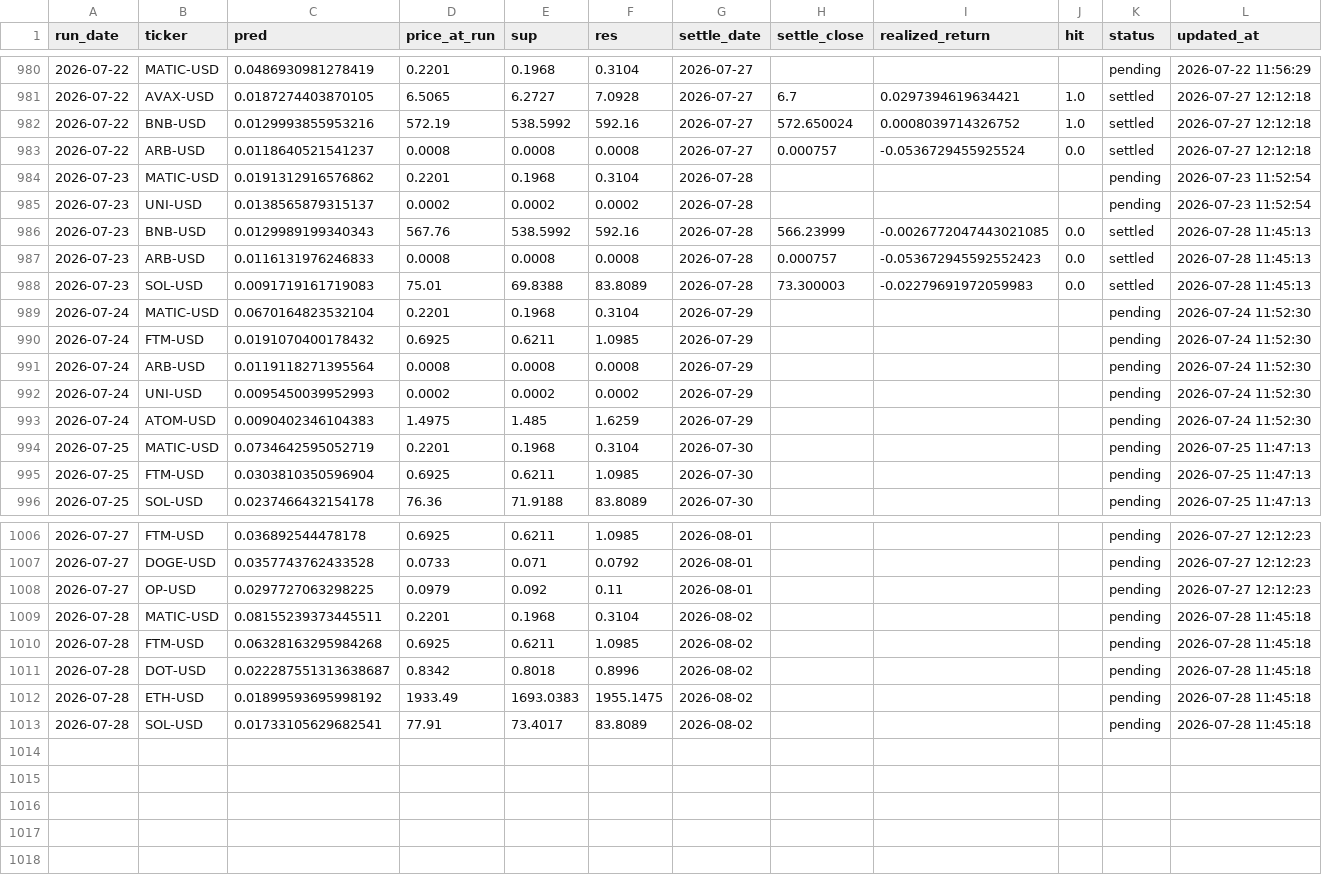
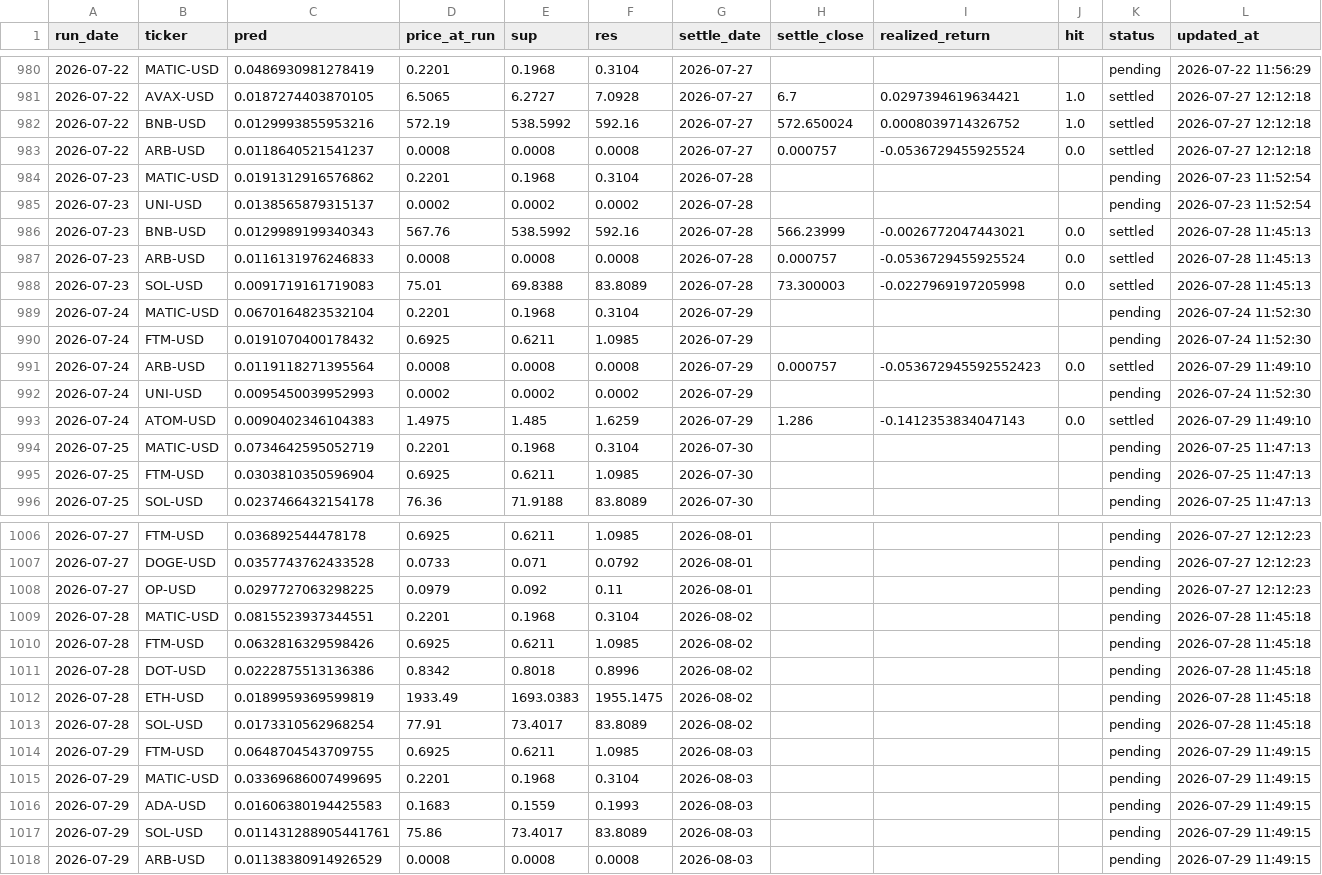
Before and after one commit to chehao0221/crypto-ai-forecast, a CSV file: crypto_history.csv, drawn as a sheet; only a part is shown, gaps mark what is left out.

```diff
--- a/crypto_history.csv
+++ b/crypto_history.csv
@@ -985,10 +985,10 @@ run_date,ticker,pred,price_at_run,sup,res,settle_date,settle_close,realized_retu
 2026-07-23,UNI-USD,0.0138565879315137,0.0002,0.0002,0.0002,2026-07-28,,,,pending,2026-07-23 11:52:54
-2026-07-23,BNB-USD,0.0129989199340343,567.76,538.5992,592.16,2026-07-28,566.23999,-0.0026772047443021085,0.0,settled,2026-07-28 11:45:13
-2026-07-23,ARB-USD,0.0116131976246833,0.0008,0.0008,0.0008,2026-07-28,0.000757,-0.053672945592552423,0.0,settled,2026-07-28 11:45:13
-2026-07-23,SOL-USD,0.0091719161719083,75.01,69.8388,83.8089,2026-07-28,73.300003,-0.02279691972059983,0.0,settled,2026-07-28 11:45:13
+2026-07-23,BNB-USD,0.0129989199340343,567.76,538.5992,592.16,2026-07-28,566.23999,-0.0026772047443021,0.0,settled,2026-07-28 11:45:13
+2026-07-23,ARB-USD,0.0116131976246833,0.0008,0.0008,0.0008,2026-07-28,0.000757,-0.0536729455925524,0.0,settled,2026-07-28 11:45:13
+2026-07-23,SOL-USD,0.0091719161719083,75.01,69.8388,83.8089,2026-07-28,73.300003,-0.0227969197205998,0.0,settled,2026-07-28 11:45:13
 2026-07-24,MATIC-USD,0.0670164823532104,0.2201,0.1968,0.3104,2026-07-29,,,,pending,2026-07-24 11:52:30
 2026-07-24,FTM-USD,0.0191070400178432,0.6925,0.6211,1.0985,2026-07-29,,,,pending,2026-07-24 11:52:30
-2026-07-24,ARB-USD,0.0119118271395564,0.0008,0.0008,0.0008,2026-07-29,,,,pending,2026-07-24 11:52:30
+2026-07-24,ARB-USD,0.0119118271395564,0.0008,0.0008,0.0008,2026-07-29,0.000757,-0.053672945592552423,0.0,settled,2026-07-29 11:49:10
 2026-07-24,UNI-USD,0.0095450039952993,0.0002,0.0002,0.0002,2026-07-29,,,,pending,2026-07-24 11:52:30
-2026-07-24,ATOM-USD,0.0090402346104383,1.4975,1.485,1.6259,2026-07-29,,,,pending,2026-07-24 11:52:30
+2026-07-24,ATOM-USD,0.0090402346104383,1.4975,1.485,1.6259,2026-07-29,1.286,-0.1412353834047143,0.0,settled,2026-07-29 11:49:10
 2026-07-25,MATIC-USD,0.0734642595052719,0.2201,0.1968,0.3104,2026-07-30,,,,pending,2026-07-25 11:47:13
@@ -1008,6 +1008,11 @@ run_date,ticker,pred,price_at_run,sup,res,settle_date,settle_close,realized_retu
 2026-07-27,OP-USD,0.0297727063298225,0.0979,0.092,0.11,2026-08-01,,,,pending,2026-07-27 12:12:23
-2026-07-28,MATIC-USD,0.08155239373445511,0.2201,0.1968,0.3104,2026-08-02,,,,pending,2026-07-28 11:45:18
-2026-07-28,FTM-USD,0.06328163295984268,0.6925,0.6211,1.0985,2026-08-02,,,,pending,2026-07-28 11:45:18
-2026-07-28,DOT-USD,0.022287551313638687,0.8342,0.8018,0.8996,2026-08-02,,,,pending,2026-07-28 11:45:18
-2026-07-28,ETH-USD,0.01899593695998192,1933.49,1693.0383,1955.1475,2026-08-02,,,,pending,2026-07-28 11:45:18
-2026-07-28,SOL-USD,0.01733105629682541,77.91,73.4017,83.8089,2026-08-02,,,,pending,2026-07-28 11:45:18
+2026-07-28,MATIC-USD,0.0815523937344551,0.2201,0.1968,0.3104,2026-08-02,,,,pending,2026-07-28 11:45:18
+2026-07-28,FTM-USD,0.0632816329598426,0.6925,0.6211,1.0985,2026-08-02,,,,pending,2026-07-28 11:45:18
+2026-07-28,DOT-USD,0.0222875513136386,0.8342,0.8018,0.8996,2026-08-02,,,,pending,2026-07-28 11:45:18
+2026-07-28,ETH-USD,0.0189959369599819,1933.49,1693.0383,1955.1475,2026-08-02,,,,pending,2026-07-28 11:45:18
+2026-07-28,SOL-USD,0.0173310562968254,77.91,73.4017,83.8089,2026-08-02,,,,pending,2026-07-28 11:45:18
+2026-07-29,FTM-USD,0.0648704543709755,0.6925,0.6211,1.0985,2026-08-03,,,,pending,2026-07-29 11:49:15
+2026-07-29,MATIC-USD,0.03369686007499695,0.2201,0.1968,0.3104,2026-08-03,,,,pending,2026-07-29 11:49:15
+2026-07-29,ADA-USD,0.01606380194425583,0.1683,0.1559,0.1993,2026-08-03,,,,pending,2026-07-29 11:49:15
+2026-07-29,SOL-USD,0.011431288905441761,75.86,73.4017,83.8089,2026-08-03,,,,pending,2026-07-29 11:49:15
+2026-07-29,ARB-USD,0.01138380914926529,0.0008,0.0008,0.0008,2026-08-03,,,,pending,2026-07-29 11:49:15
```
